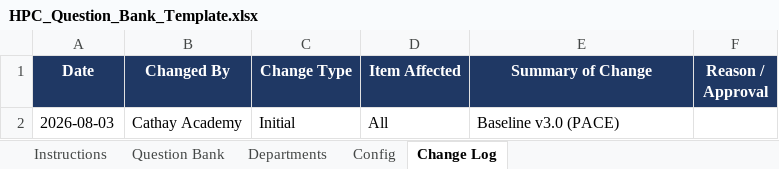
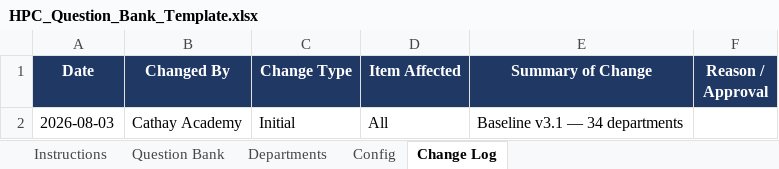
Before and after one commit to jycxonline/High-Performance-Culture-v3, an Excel workbook: data/HPC_Question_Bank_Template.xlsx, sheet Change Log, drawn as a sheet; values as stored, in another font and other column widths than the file's, no borders; the diff names each change by its address in the sheet, - before the commit and + after, or states it on an @@ line.

```diff
--- a/data/HPC_Question_Bank_Template.xlsx (sheet Change Log)
+++ b/data/HPC_Question_Bank_Template.xlsx (sheet Change Log)
-E2 (Summary of Change): Baseline v3.0 (PACE)
+E2 (Summary of Change): Baseline v3.1 — 34 departments
```
Also changed, not shown: sheet Departments, sheet Config, data/PACE_Department_Lookup.xlsx, 12 other files.
